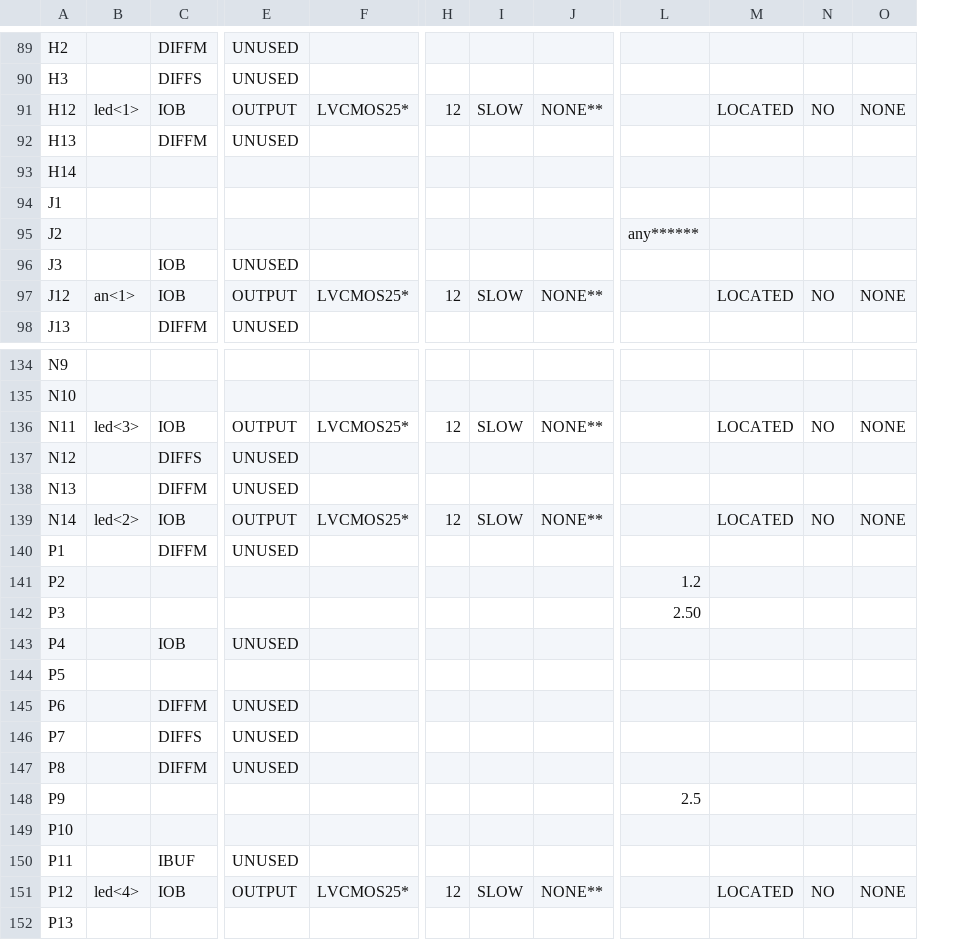
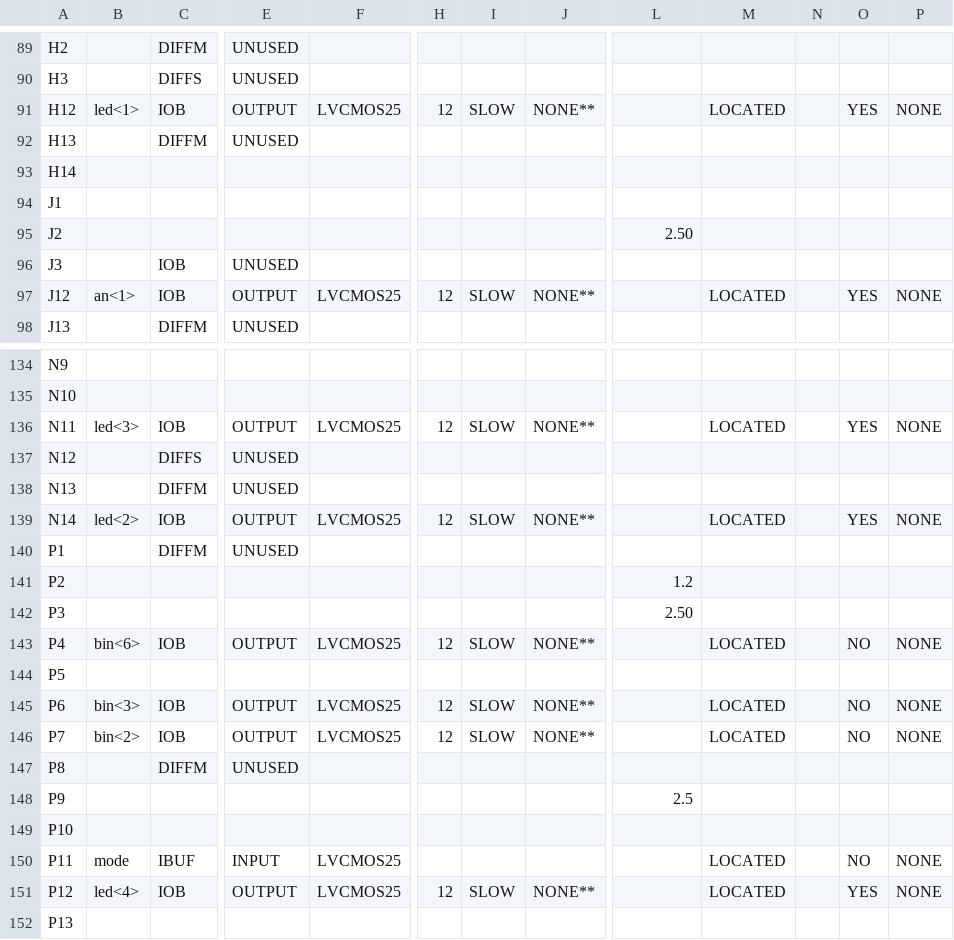
Before and after one commit to cyrillebenoit/clock_vhdl, a CSV file: principal_pad.csv, drawn as a sheet; only a part is shown, gaps mark what is left out; removed rows and columns are numbered as before the commit, all else as after; the diff covers the shown part only; the diff names each change by its address in the sheet, - before the commit and + after, or states it on an @@ line.

```diff
--- a/principal_pad.csv
+++ b/principal_pad.csv
-column F, rows 91-97: LVCMOS25* |  |  |  |  |  | LVCMOS25*; rows 136-151: LVCMOS25* |  |  | LVCMOS25* |  |  |  |  |  |  |  |  |  |  |  | LVCMOS25*
+column F, rows 91-97: LVCMOS25 |  |  |  |  |  | LVCMOS25; rows 136-151: LVCMOS25 |  |  | LVCMOS25 |  |  |  | LVCMOS25 |  | LVCMOS25 | LVCMOS25 |  |  |  | LVCMOS25 | LVCMOS25
+column N, empty
-O91: NO
+O91: YES
-L95: any******
+L95: 2.50
-O97: NO
+O97: YES
-O136: NO
+O136: YES
-O139: NO
+O139: YES
-B143: (empty)
+B143: bin<6>
-E143: UNUSED
+E143: OUTPUT
-H143: (empty)
+H143: 12
-I143: (empty)
+I143: SLOW
-J143: (empty)
+J143: NONE**
-M143: (empty)
+M143: LOCATED
-O143: (empty)
+O143: NO
-P143: (empty)
+P143: NONE
-B145: (empty)
+B145: bin<3>
-C145: DIFFM
+C145: IOB
-E145:E146: UNUSED
+E145:E146: OUTPUT
-H145:H146: (empty)
+H145:H146: 12
-I145:I146: (empty)
+I145:I146: SLOW
-J145:J146: (empty)
+J145:J146: NONE**
-M145:M146: (empty)
+M145:M146: LOCATED
-O145:O146: (empty)
+O145:O146: NO
-P145:P146: (empty)
+P145:P146: NONE
-B146: (empty)
+B146: bin<2>
-C146: DIFFS
+C146: IOB
-B150: (empty)
+B150: mode
-E150: UNUSED
+E150: INPUT
-M150: (empty)
+M150: LOCATED
-O150: (empty)
+O150: NO
-P150: (empty)
+P150: NONE
-O151: NO
+O151: YES
```
Also changed, not shown: 54 edited cells elsewhere in this file, 47 other files.
